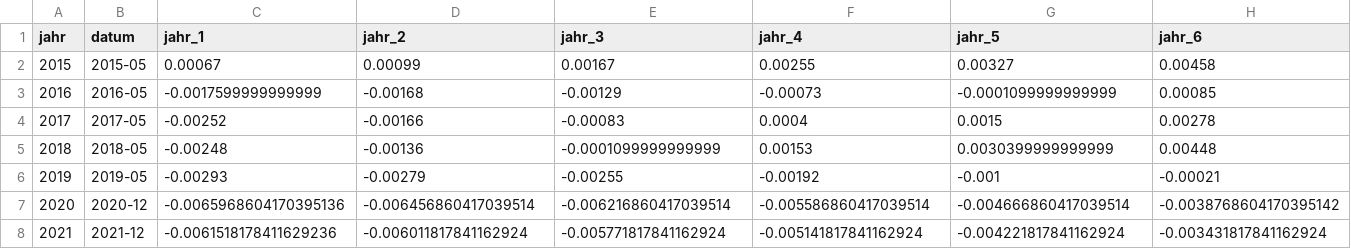
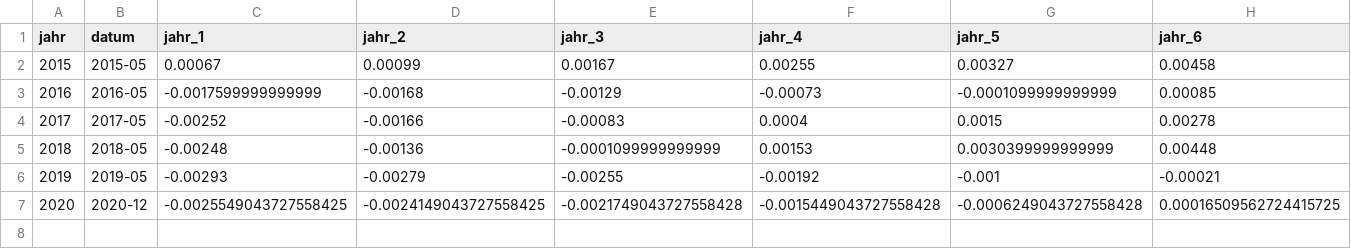
Before and after one commit to KaMusialik/csv_fuer_mein_Spiel, a CSV file: ka_zinskurve.csv, drawn as a sheet; only a part is shown; removed rows and columns are numbered as before the commit, all else as after; rows hold the shown columns only; the diff names each change by its address in the sheet, - before the commit and + after, or states it on an @@ line.

```diff
--- a/ka_zinskurve.csv
+++ b/ka_zinskurve.csv
-row 7: 2020 | 2020-12 | -0.0065968604170395136 | -0.006456860417039514 | -0.006216860417039514 | -0.005586860417039514 | -0.004666860417039514 | -0.0038768604170395142
-row 8: 2021 | 2021-12 | -0.0061518178411629236 | -0.006011817841162924 | -0.005771817841162924 | -0.005141817841162924 | -0.004221817841162924 | -0.003431817841162924
+row 7: 2020 | 2020-12 | -0.0025549043727558425 | -0.0024149043727558425 | -0.0021749043727558428 | -0.0015449043727558428 | -0.0006249043727558428 | 0.00016509562724415725
```
Also changed, not shown: bilanz.csv, ka_renten.csv, 26 other files.
